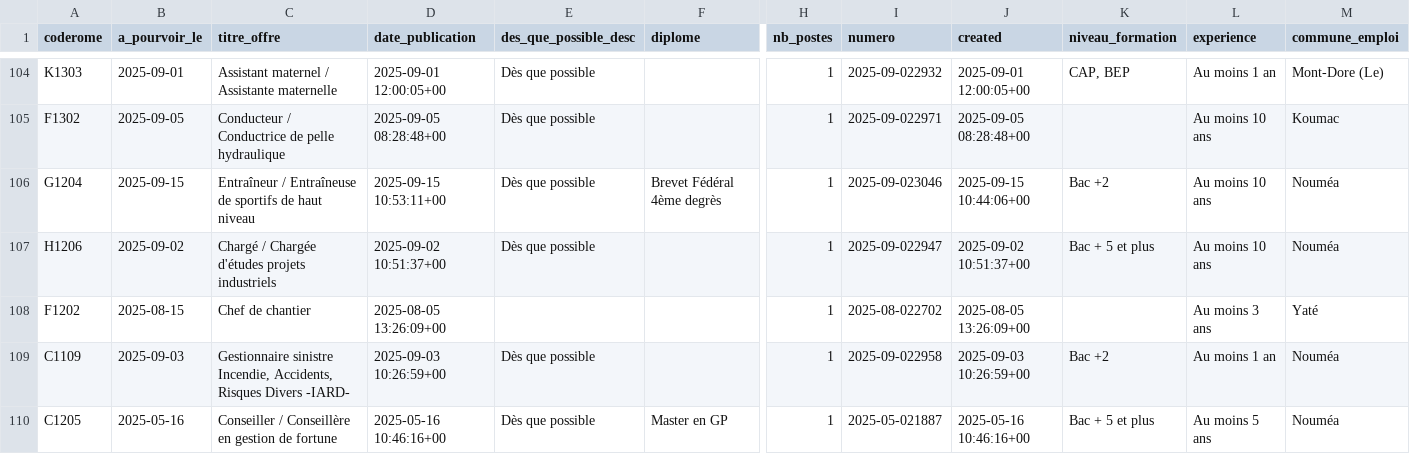
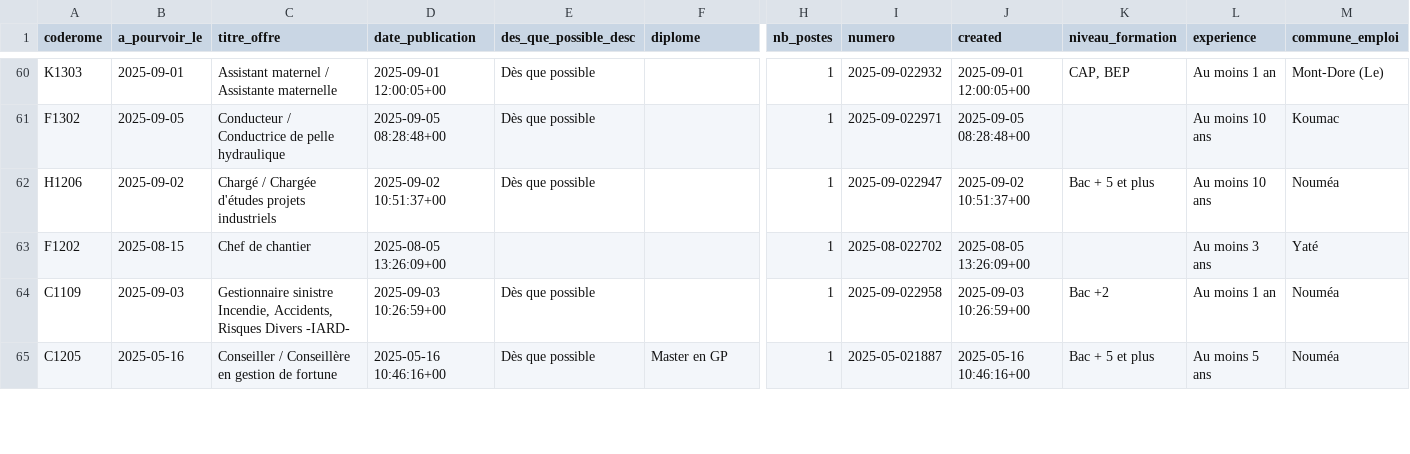
Before and after one commit to adriens/odata-offres-emploi-drhfpnc, a CSV file: data/emplois.csv, drawn as a sheet; only a part is shown, gaps mark what is left out; removed rows and columns are numbered as before the commit, all else as after; rows hold the shown columns only; the diff covers the shown part only; the diff names each change by its address in the sheet, - before the commit and + after, or states it on an @@ line.

```diff
--- a/data/emplois.csv
+++ b/data/emplois.csv
-row 106: G1204 | 2025-09-15 | Entraîneur / Entraîneuse de sportifs de haut niveau | 2025-09-15 10:53:11+00 | Dès que possible | Brevet Fédéral 4ème degrès | 1 | 2025-09-023046 | 2025-09-15 10:44:06+00 | Bac +2 | Au moins 10 ans | Nouméa
```
Also changed, not shown: 4 added rows, 4 removed rows and 42 moved rows elsewhere in this file.
